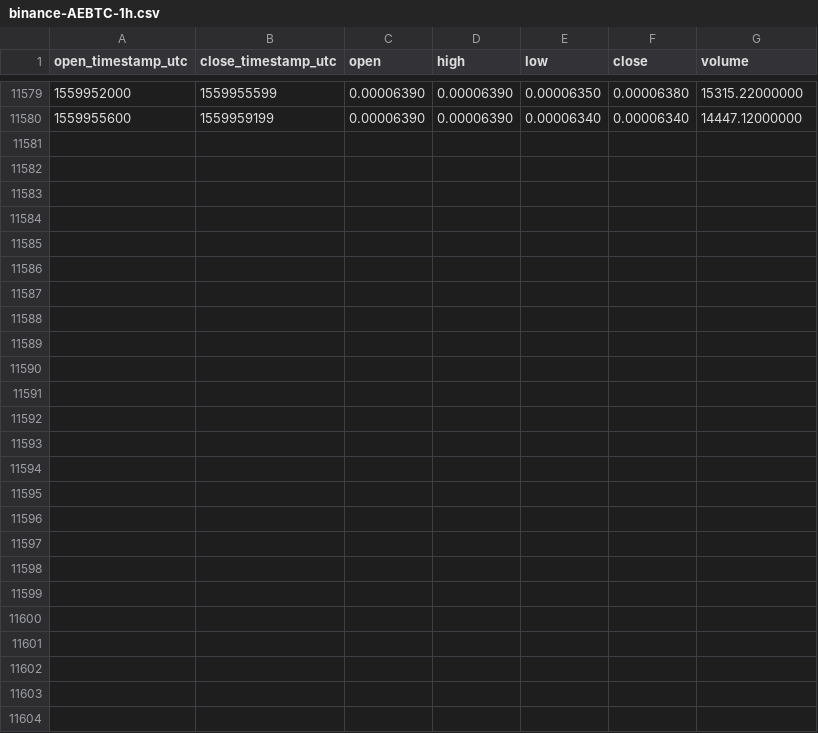
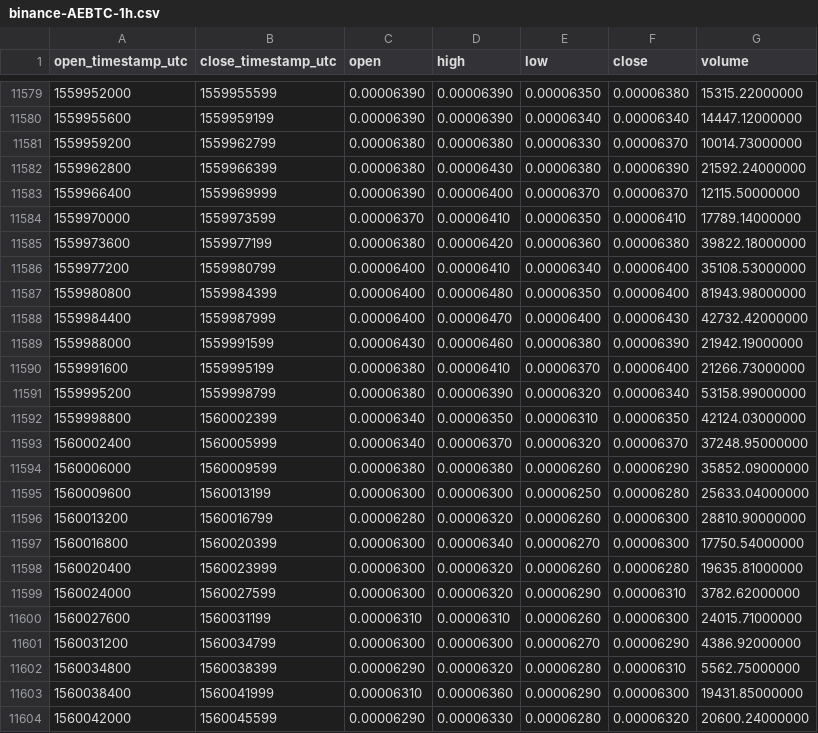
Before and after one commit to cryptobigbro/binance-AEBTC, a CSV file: binance-AEBTC-1h.csv, drawn as a sheet; only a part is shown, gaps mark what is left out.

Commit message:
Update OHLCV data.

```diff
--- a/binance-AEBTC-1h.csv
+++ b/binance-AEBTC-1h.csv
@@ -11580 +11580,25 @@ open_timestamp_utc,close_timestamp_utc,open,high,low,close,volume
 1559955600,1559959199,0.00006390,0.00006390,0.00006340,0.00006340,14447.12000000
+1559959200,1559962799,0.00006380,0.00006380,0.00006330,0.00006370,10014.73000000
+1559962800,1559966399,0.00006380,0.00006430,0.00006380,0.00006390,21592.24000000
+1559966400,1559969999,0.00006390,0.00006400,0.00006370,0.00006370,12115.50000000
+1559970000,1559973599,0.00006370,0.00006410,0.00006350,0.00006410,17789.14000000
+1559973600,1559977199,0.00006380,0.00006420,0.00006360,0.00006380,39822.18000000
+1559977200,1559980799,0.00006400,0.00006410,0.00006340,0.00006400,35108.53000000
+1559980800,1559984399,0.00006400,0.00006480,0.00006350,0.00006400,81943.98000000
+1559984400,1559987999,0.00006400,0.00006470,0.00006400,0.00006430,42732.42000000
+1559988000,1559991599,0.00006430,0.00006460,0.00006380,0.00006390,21942.19000000
+1559991600,1559995199,0.00006380,0.00006410,0.00006370,0.00006400,21266.73000000
+1559995200,1559998799,0.00006380,0.00006390,0.00006320,0.00006340,53158.99000000
+1559998800,1560002399,0.00006340,0.00006350,0.00006310,0.00006350,42124.03000000
+1560002400,1560005999,0.00006340,0.00006370,0.00006320,0.00006370,37248.95000000
+1560006000,1560009599,0.00006380,0.00006380,0.00006260,0.00006290,35852.09000000
+1560009600,1560013199,0.00006300,0.00006300,0.00006250,0.00006280,25633.04000000
+1560013200,1560016799,0.00006280,0.00006320,0.00006260,0.00006300,28810.90000000
+1560016800,1560020399,0.00006300,0.00006340,0.00006270,0.00006300,17750.54000000
+1560020400,1560023999,0.00006300,0.00006320,0.00006260,0.00006280,19635.81000000
+1560024000,1560027599,0.00006300,0.00006320,0.00006290,0.00006310,3782.62000000
+1560027600,1560031199,0.00006310,0.00006310,0.00006260,0.00006300,24015.71000000
+1560031200,1560034799,0.00006300,0.00006300,0.00006270,0.00006290,4386.92000000
+1560034800,1560038399,0.00006290,0.00006320,0.00006280,0.00006310,5562.75000000
+1560038400,1560041999,0.00006310,0.00006360,0.00006290,0.00006300,19431.85000000
+1560042000,1560045599,0.00006290,0.00006330,0.00006280,0.00006320,20600.24000000
```
Also changed, not shown: binance-AEBTC-1d.csv.
